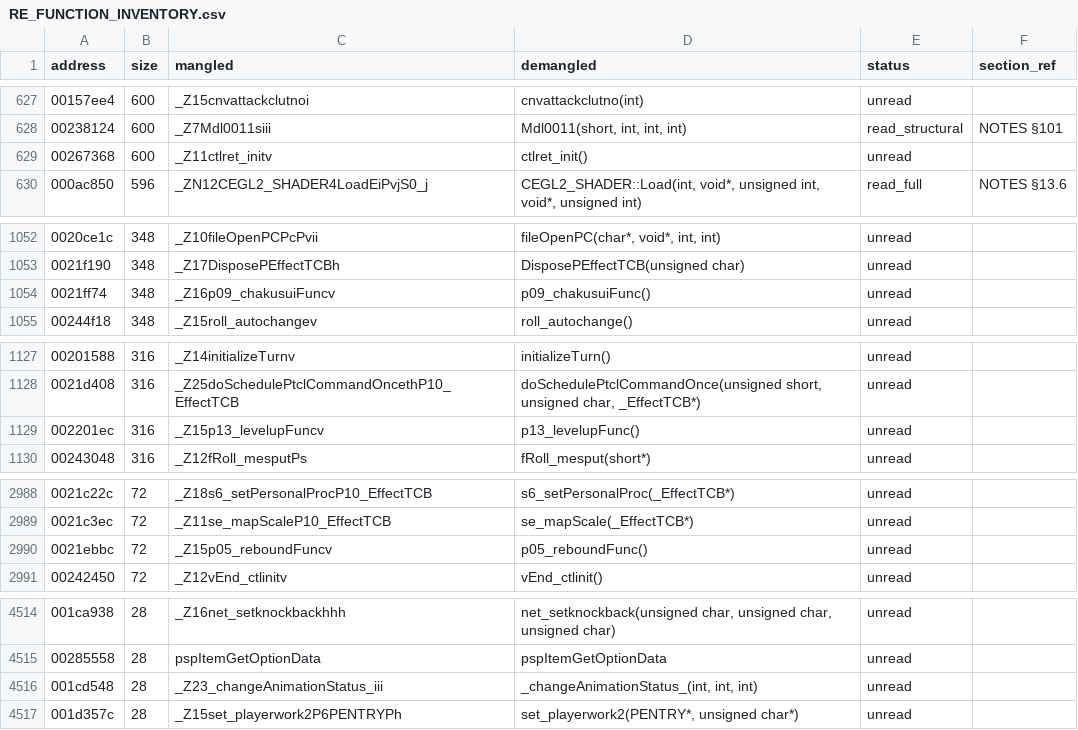
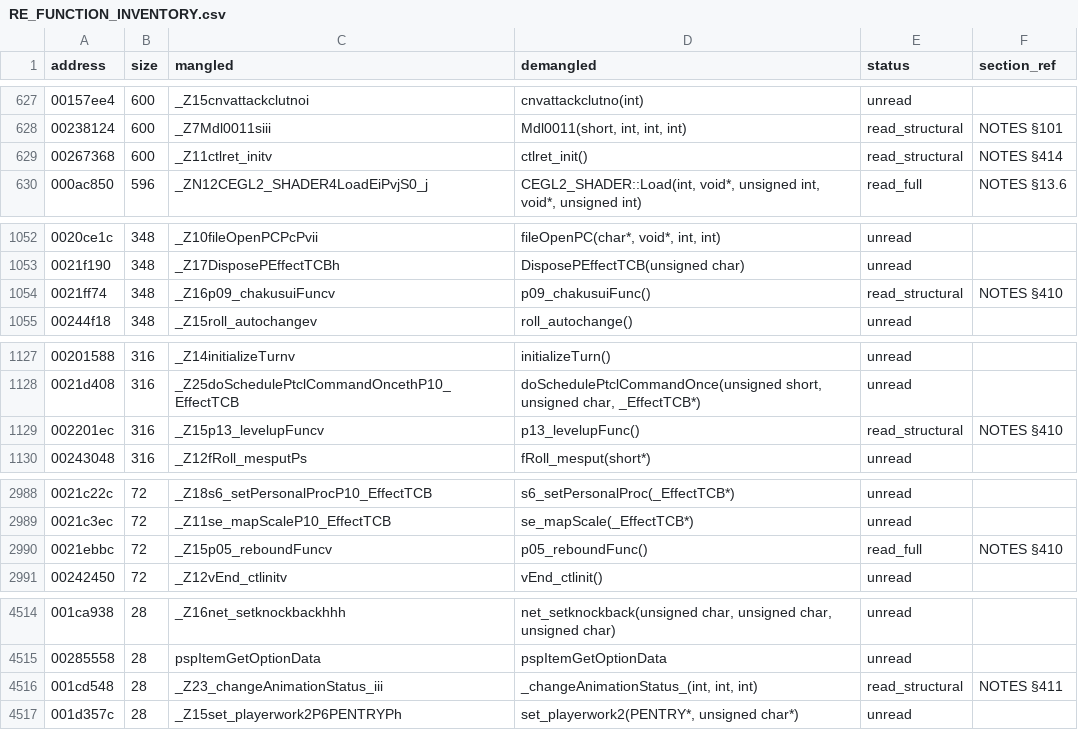
Before and after one commit to c1c3ru/fft_craft, a CSV file: FFT_Android_Mod/docs/RE_FUNCTION_INVENTORY.csv, drawn as a sheet; only a part is shown, gaps mark what is left out; the diff covers the shown part only.

```diff
--- a/FFT_Android_Mod/docs/RE_FUNCTION_INVENTORY.csv
+++ b/FFT_Android_Mod/docs/RE_FUNCTION_INVENTORY.csv
@@ -628,3 +628,3 @@ address,size,mangled,demangled,status,section_ref
 00238124,600,_Z7Mdl0011siii,"Mdl0011(short, int, int, int)",read_structural,NOTES §101
-00267368,600,_Z11ctlret_initv,ctlret_init(),unread,
+00267368,600,_Z11ctlret_initv,ctlret_init(),read_structural,NOTES §414
 000ac850,596,_ZN12CEGL2_SHADER4LoadEiPvjS0_j,"CEGL2_SHADER::Load(int, void*, unsigned int, void*, unsigned int)",read_full,NOTES §13.6
@@ -1053,3 +1053,3 @@ address,size,mangled,demangled,status,section_ref
 0021f190,348,_Z17DisposePEffectTCBh,DisposePEffectTCB(unsigned char),unread,
-0021ff74,348,_Z16p09_chakusuiFuncv,p09_chakusuiFunc(),unread,
+0021ff74,348,_Z16p09_chakusuiFuncv,p09_chakusuiFunc(),read_structural,NOTES §410
 00244f18,348,_Z15roll_autochangev,roll_autochange(),unread,
@@ -1128,3 +1128,3 @@ address,size,mangled,demangled,status,section_ref
 0021d408,316,_Z25doSchedulePtclCommandOncethP10_EffectTCB,"doSchedulePtclCommandOnce(unsigned short, unsigned char, _EffectTCB*)",unread,
-002201ec,316,_Z15p13_levelupFuncv,p13_levelupFunc(),unread,
+002201ec,316,_Z15p13_levelupFuncv,p13_levelupFunc(),read_structural,NOTES §410
 00243048,316,_Z12fRoll_mesputPs,fRoll_mesput(short*),unread,
@@ -2989,3 +2989,3 @@ address,size,mangled,demangled,status,section_ref
 0021c3ec,72,_Z11se_mapScaleP10_EffectTCB,se_mapScale(_EffectTCB*),unread,
-0021ebbc,72,_Z15p05_reboundFuncv,p05_reboundFunc(),unread,
+0021ebbc,72,_Z15p05_reboundFuncv,p05_reboundFunc(),read_full,NOTES §410
 00242450,72,_Z12vEnd_ctlinitv,vEnd_ctlinit(),unread,
@@ -4515,3 +4515,3 @@ address,size,mangled,demangled,status,section_ref
 00285558,28,pspItemGetOptionData,pspItemGetOptionData,unread,
-001cd548,28,_Z23_changeAnimationStatus_iii,"_changeAnimationStatus_(int, int, int)",unread,
+001cd548,28,_Z23_changeAnimationStatus_iii,"_changeAnimationStatus_(int, int, int)",read_structural,NOTES §411
 001d357c,28,_Z15set_playerwork2P6PENTRYPh,"set_playerwork2(PENTRY*, unsigned char*)",unread,
```
Also changed, not shown: 52 edited cells elsewhere in this file, 1 other file.
